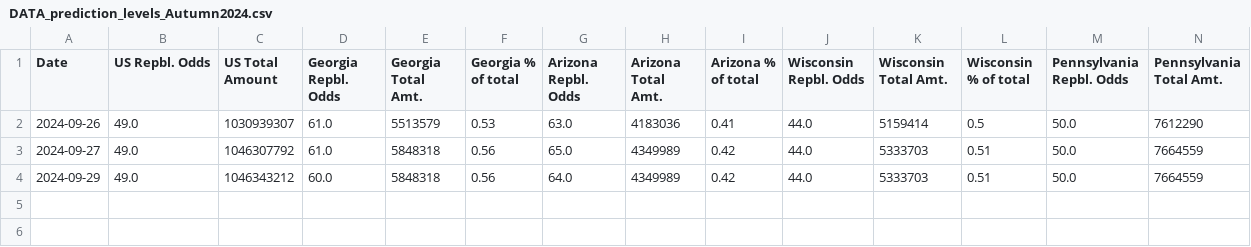
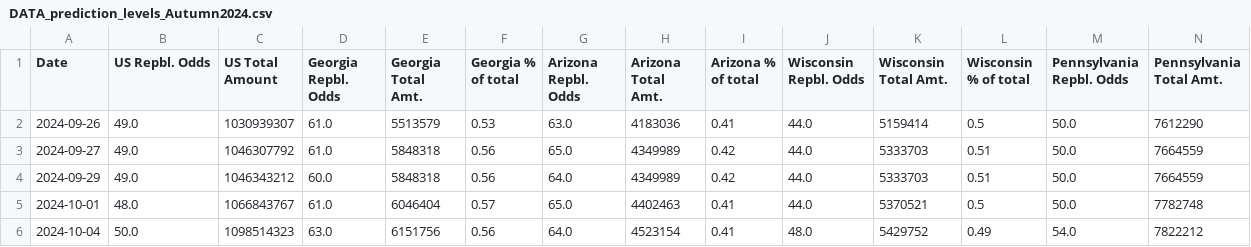
Before and after one commit to Anderche/prediction_mkt_election_2024, a CSV file: DATA_prediction_levels_Autumn2024.csv, drawn as a sheet; only a part is shown; rows hold the shown columns only; the diff names each change by its address in the sheet, - before the commit and + after, or states it on an @@ line.

```diff
--- a/DATA_prediction_levels_Autumn2024.csv
+++ b/DATA_prediction_levels_Autumn2024.csv
+row 5: 2024-10-01 | 48.0 | 1066843767 | 61.0 | 6046404 | 0.57 | 65.0 | 4402463 | 0.41 | 44.0 | 5370521 | 0.5 | 50.0 | 7782748
+row 6: 2024-10-04 | 50.0 | 1098514323 | 63.0 | 6151756 | 0.56 | 64.0 | 4523154 | 0.41 | 48.0 | 5429752 | 0.49 | 54.0 | 7822212
```
Also changed, not shown: 3 other files.
